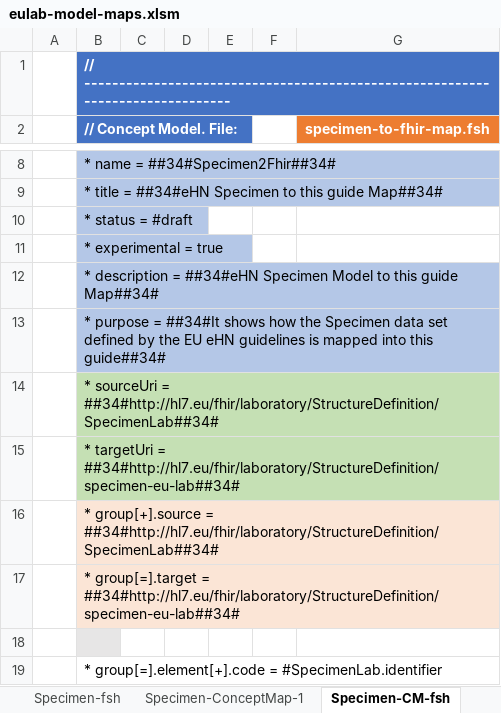
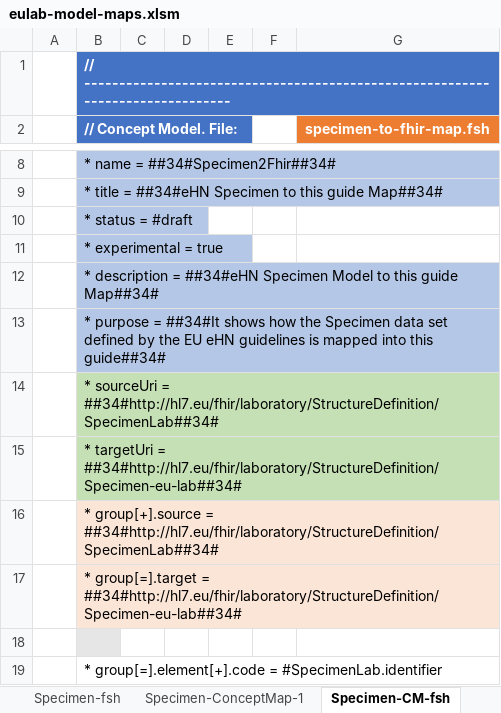
Before and after one commit to hl7-eu/laboratory, an Excel workbook: src-models/eulab-model-maps.xlsm, sheet Specimen-CM-fsh, drawn as a sheet; only a part is shown, gaps mark what is left out; values as stored, in another font and other column widths than the file's, no borders; charts and pictures not drawn; the diff names each change by its address in the sheet, - before the commit and + after, or states it on an @@ line.

Commit message:
https://jira.hl7.org/browse/FHIR-43078

```diff
--- a/src-models/eulab-model-maps.xlsm (sheet Specimen-CM-fsh)
+++ b/src-models/eulab-model-maps.xlsm (sheet Specimen-CM-fsh)
-B15 (// Concept Model. File:): …targetUri = ##34#http://hl7.eu/fhir/laboratory/StructureDefinition/specimen-eu-lab##34#
+B15 (// Concept Model. File:): …targetUri = ##34#http://hl7.eu/fhir/laboratory/StructureDefinition/Specimen-eu-lab##34#
-B17 (// Concept Model. File:): …group[=].target = ##34#http://hl7.eu/fhir/laboratory/StructureDefinition/specimen-eu-lab##34#
+B17 (// Concept Model. File:): …group[=].target = ##34#http://hl7.eu/fhir/laboratory/StructureDefinition/Specimen-eu-lab##34#
```
Also changed, not shown: sheet Specimen-ConceptMap-1, 1 other file.
